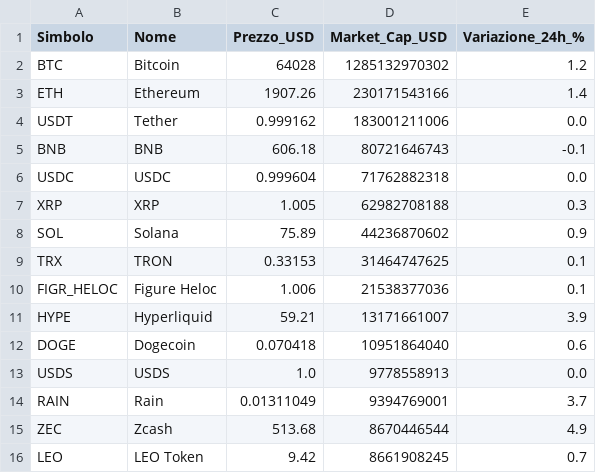
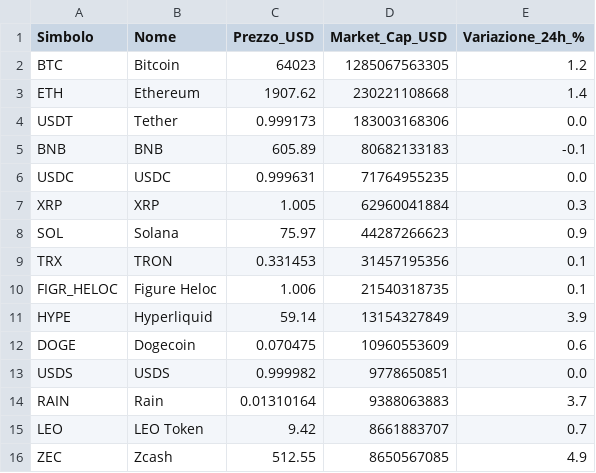
Before and after one commit to fformigoniff-sys/open-b2b-datasets-ai-market-intelligence, a CSV file: crypto_fintech_dataset.csv, drawn as a sheet.

```diff
--- a/crypto_fintech_dataset.csv
+++ b/crypto_fintech_dataset.csv
@@ -1,16 +1,16 @@
 Simbolo,Nome,Prezzo_USD,Market_Cap_USD,Variazione_24h_%
-BTC,Bitcoin,64028,1285132970302,1.2
-ETH,Ethereum,1907.26,230171543166,1.4
-USDT,Tether,0.999162,183001211006,0.0
-BNB,BNB,606.18,80721646743,-0.1
-USDC,USDC,0.999604,71762882318,0.0
-XRP,XRP,1.005,62982708188,0.3
-SOL,Solana,75.89,44236870602,0.9
-TRX,TRON,0.33153,31464747625,0.1
-FIGR_HELOC,Figure Heloc,1.006,21538377036,0.1
-HYPE,Hyperliquid,59.21,13171661007,3.9
-DOGE,Dogecoin,0.070418,10951864040,0.6
-USDS,USDS,1.0,9778558913,0.0
-RAIN,Rain,0.01311049,9394769001,3.7
-ZEC,Zcash,513.68,8670446544,4.9
-LEO,LEO Token,9.42,8661908245,0.7
+BTC,Bitcoin,64023,1285067563305,1.2
+ETH,Ethereum,1907.62,230221108668,1.4
+USDT,Tether,0.999173,183003168306,0.0
+BNB,BNB,605.89,80682133183,-0.1
+USDC,USDC,0.999631,71764955235,0.0
+XRP,XRP,1.005,62960041884,0.3
+SOL,Solana,75.97,44287266623,0.9
+TRX,TRON,0.331453,31457195356,0.1
+FIGR_HELOC,Figure Heloc,1.006,21540318735,0.1
+HYPE,Hyperliquid,59.14,13154327849,3.9
+DOGE,Dogecoin,0.070475,10960553609,0.6
+USDS,USDS,0.999982,9778650851,0.0
+RAIN,Rain,0.01310164,9388063883,3.7
+LEO,LEO Token,9.42,8661883707,0.7
+ZEC,Zcash,512.55,8650567085,4.9
```
